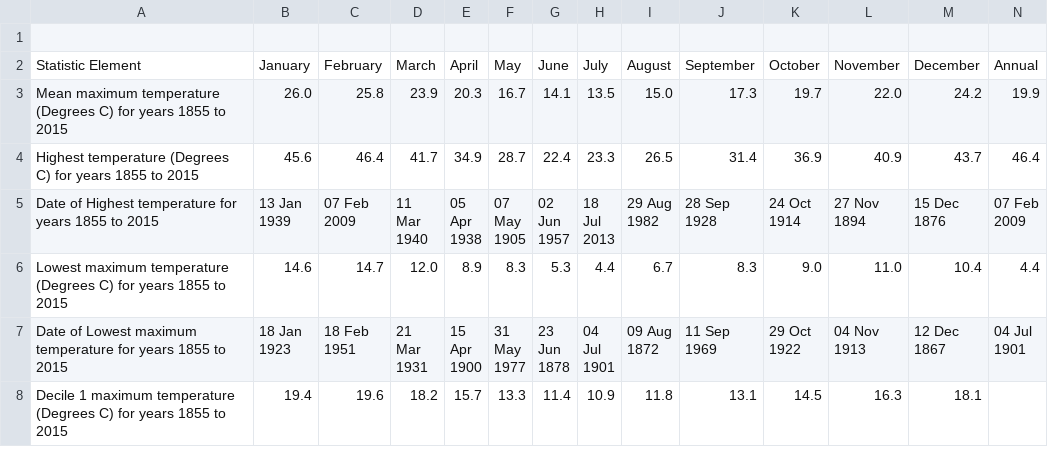
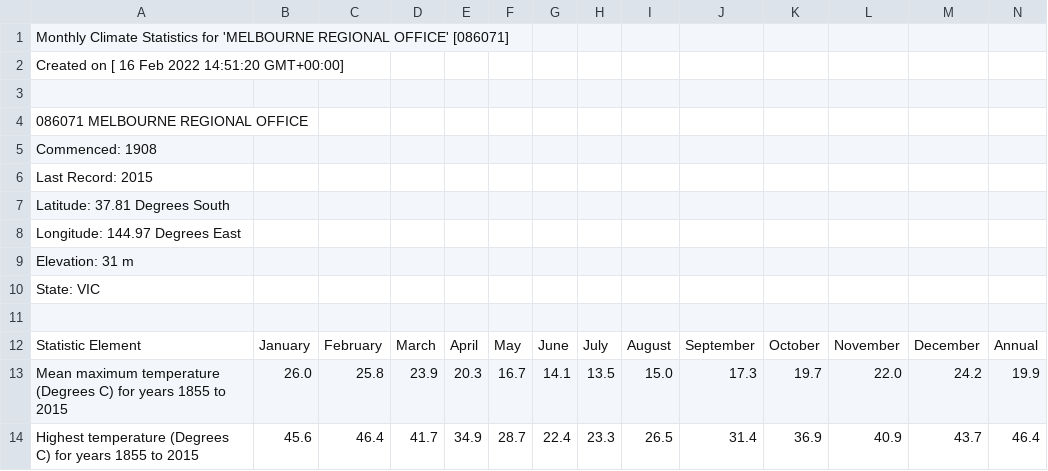
Before and after one commit to ejg14/HTAssignment, a CSV file: data/melbourne-data.csv, drawn as a sheet; only a part is shown; the shorter side is filled out with more unchanged rows; rows hold the shown columns only; the diff names each change by its address in the sheet, - before the commit and + after, or states it on an @@ line.

Commit message:
Update melbourne-data.csv

```diff
--- a/data/melbourne-data.csv
+++ b/data/melbourne-data.csv
+row 1: Monthly Climate Statistics for 'MELBOURNE REGIONAL OFFICE' [086071]
+row 2: Created on [ 16 Feb 2022 14:51:20 GMT+00:00]
+row 3: (empty)
+row 4: 086071 MELBOURNE REGIONAL OFFICE
+row 5: Commenced: 1908
+row 6: Last Record: 2015
+row 7: Latitude: 37.81 Degrees South
+row 8: Longitude: 144.97 Degrees East
+row 9: Elevation: 31 m
+row 10: State: VIC
```
